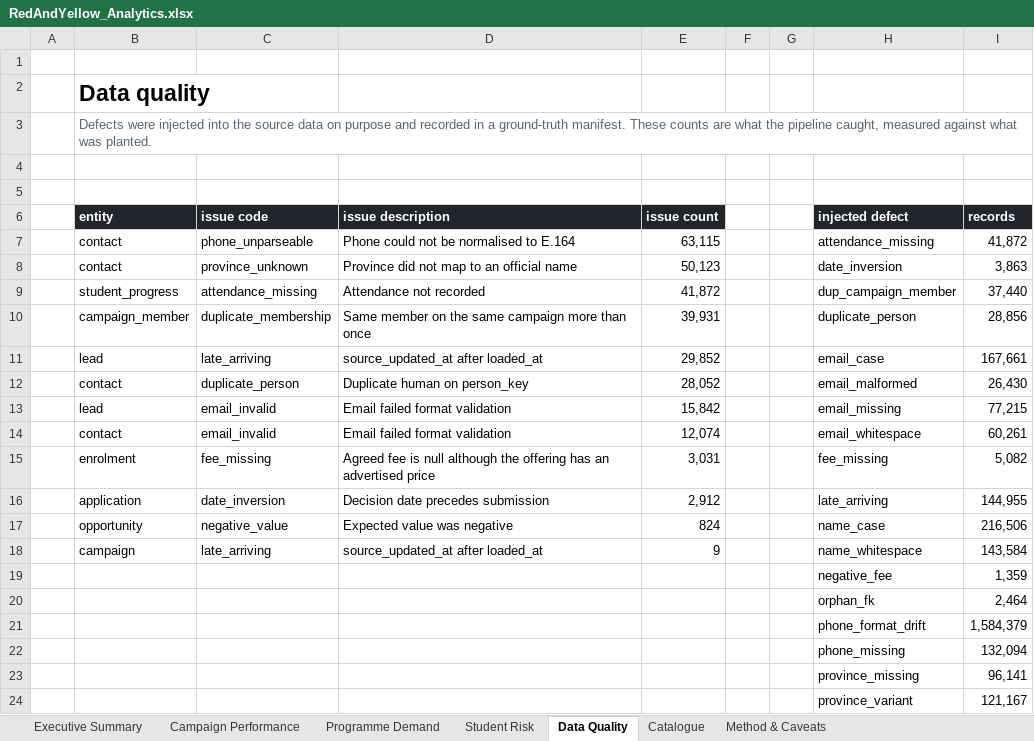
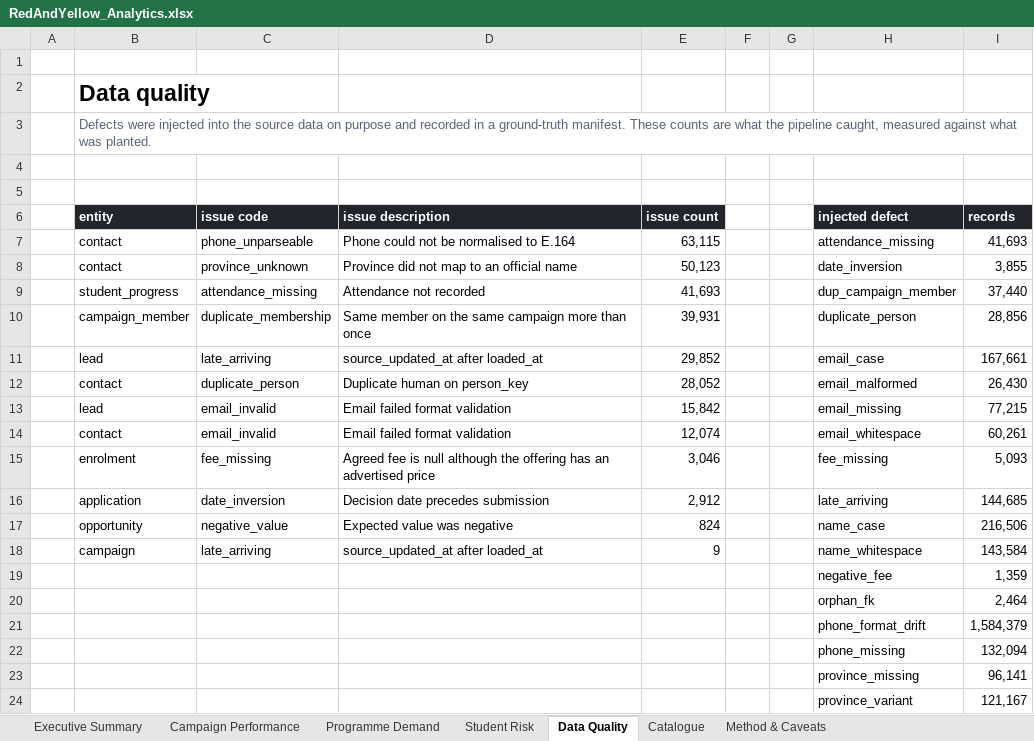
Before and after one commit to anthonyapollis/red-yellow-salesforce-handoff, an Excel workbook: reporting/RedAndYellow_Analytics.xlsx, sheet Data Quality, drawn as a sheet; values as stored, in another font and other column widths than the file's, no borders; charts and pictures not drawn; the diff names each change by its address in the sheet, - before the commit and + after, or states it on an @@ line.

```diff
--- a/reporting/RedAndYellow_Analytics.xlsx (sheet Data Quality)
+++ b/reporting/RedAndYellow_Analytics.xlsx (sheet Data Quality)
-I7 (records): 41,872
+I7 (records): 41,693
-I8 (records): 3,863
+I8 (records): 3,855
-E9 (issue count): 41,872
+E9 (issue count): 41,693
-E15 (issue count): 3,031
+E15 (issue count): 3,046
-I15 (records): 5,082
+I15 (records): 5,093
-I16 (records): 144,955
+I16 (records): 144,685
```
Also changed, not shown: sheet Student Risk, sheet Campaign Performance, sheet Programme Demand, sheet Executive Summary, charts or pictures, 31 other files.
